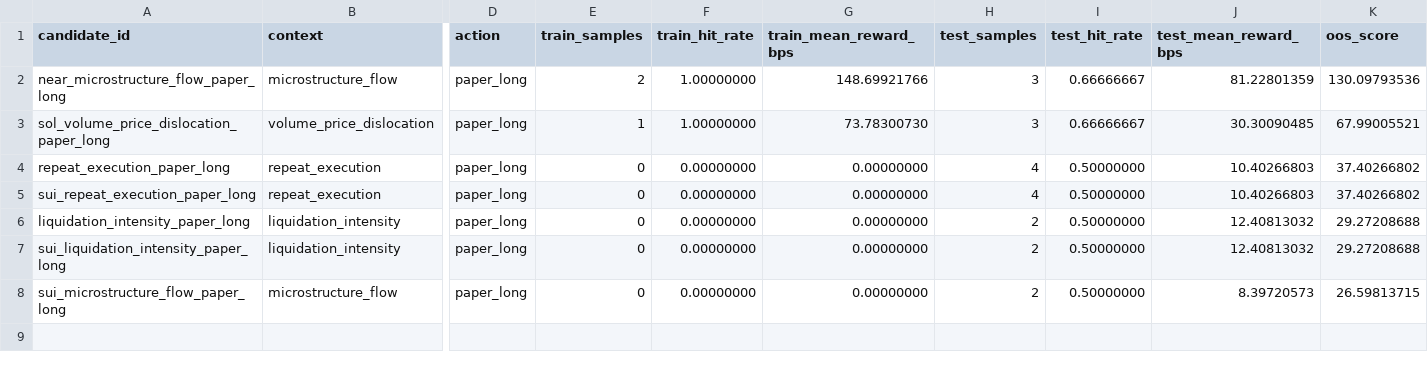
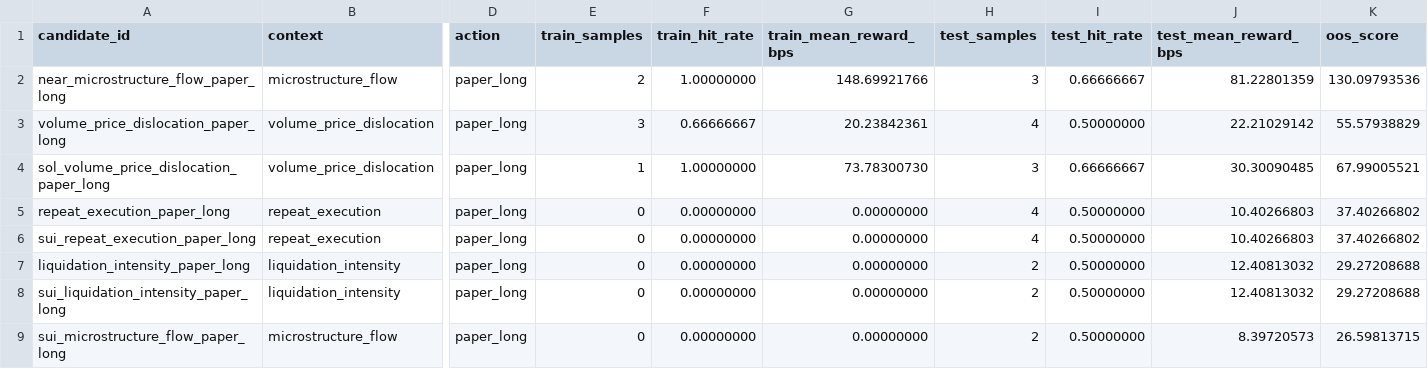
Before and after one commit to tomato414941/alpha-os, a CSV file: strategies/policy_learning/current_action_preference_oos_check.csv, drawn as a sheet; only a part is shown, gaps mark what is left out; rows hold the shown columns only; the diff names each change by its address in the sheet, - before the commit and + after, or states it on an @@ line.

```diff
--- a/strategies/policy_learning/current_action_preference_oos_check.csv
+++ b/strategies/policy_learning/current_action_preference_oos_check.csv
+row 3: volume_price_dislocation_paper_long | volume_price_dislocation | paper_long | 3 | 0.66666667 | 20.23842361 | 4 | 0.50000000 | 22.21029142 | 55.57938829
```
Also changed, not shown: strategies/current_paper_ticket_action_queue.csv, strategies/current_paper_ticket_outcomes.csv, 17 other files.
